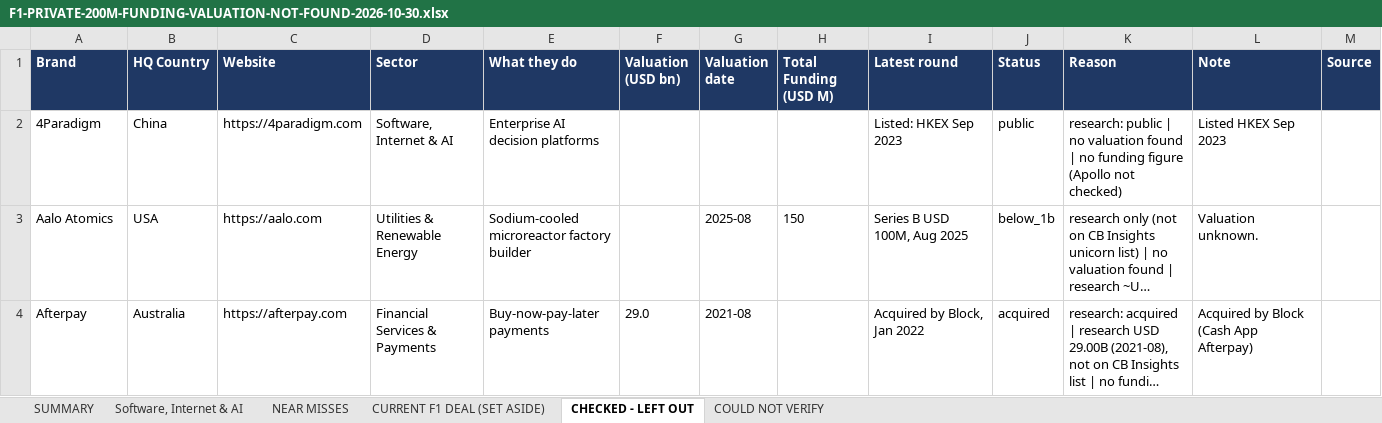
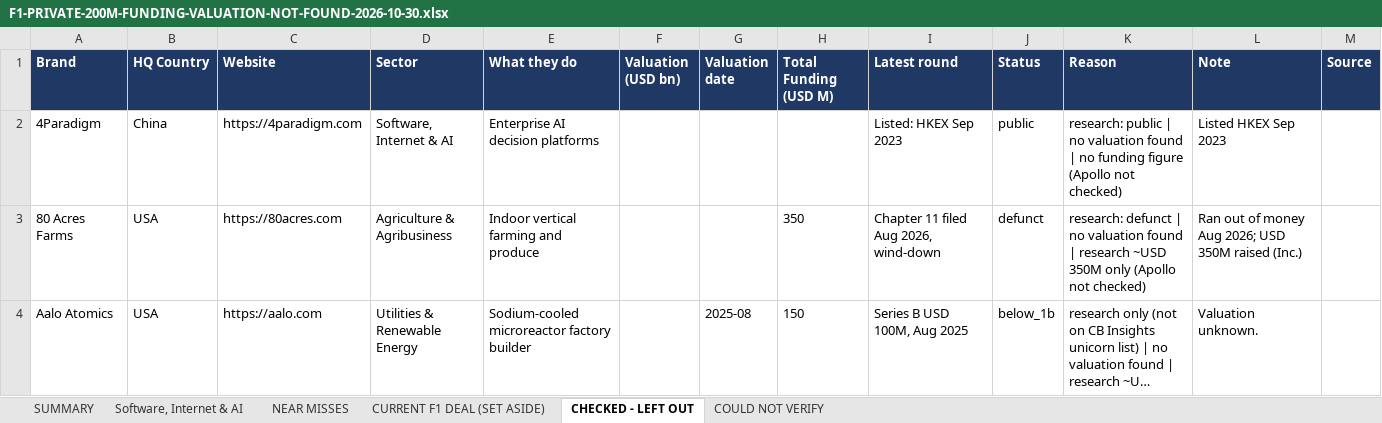
Before and after one commit to rahulgopalan42/rg42, an Excel workbook: reports/F1-PRIVATE-200M-FUNDING-VALUATION-NOT-FOUND-2026-10-30.xlsx, sheet CHECKED - LEFT OUT, drawn as a sheet; only a part is shown; the shorter side is filled out with more unchanged rows; long unchanged cells end in …; values as stored, in another font and other column widths than the file's, no borders; the diff covers the shown part only; the diff names each change by its address in the sheet, - before the commit and + after, or states it on an @@ line.

```diff
--- a/reports/F1-PRIVATE-200M-FUNDING-VALUATION-NOT-FOUND-2026-10-30.xlsx (sheet CHECKED - LEFT OUT)
+++ b/reports/F1-PRIVATE-200M-FUNDING-VALUATION-NOT-FOUND-2026-10-30.xlsx (sheet CHECKED - LEFT OUT)
+row 3: 80 Acres Farms | USA | https://80acres.com | Agriculture & Agribusiness | Indoor vertical farming and produce |  |  | 350 | Chapter 11 filed Aug 2026, wind-down | defunct | research: defunct | no valuation found | research ~USD 350M only (Apollo not checked) | Ran out of money Aug 2026; USD 350M raised (Inc.)
```
Also changed, not shown: 7 added rows elsewhere in this sheet, sheet COULD NOT VERIFY, sheet Software, Internet & AI, sheet SUMMARY, reports/F1-PRIVATE-200M-FUNDING-WITH-VALUATION-2026-10-30.xlsx, 13 other files.
